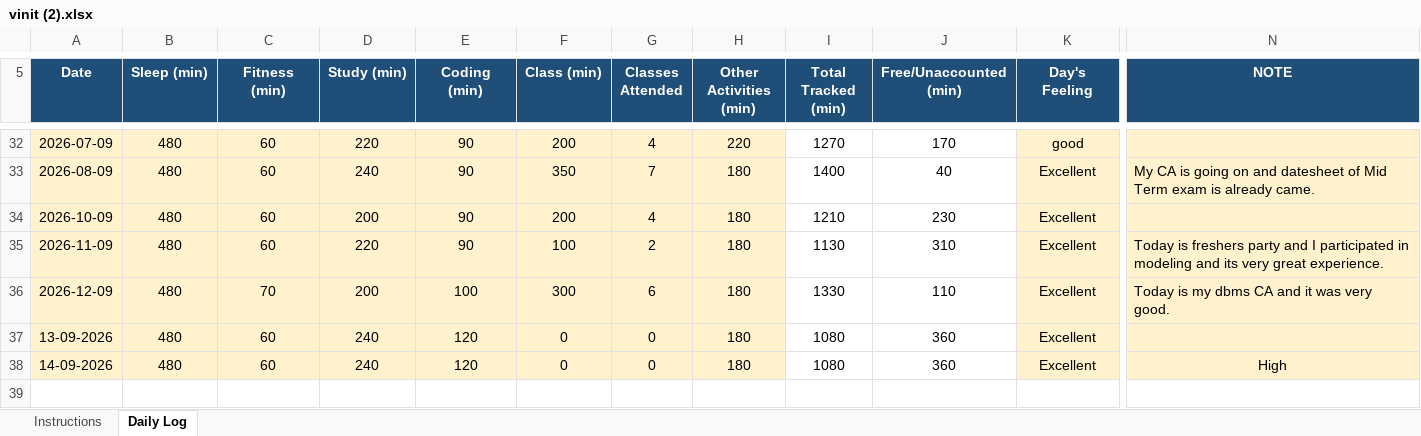
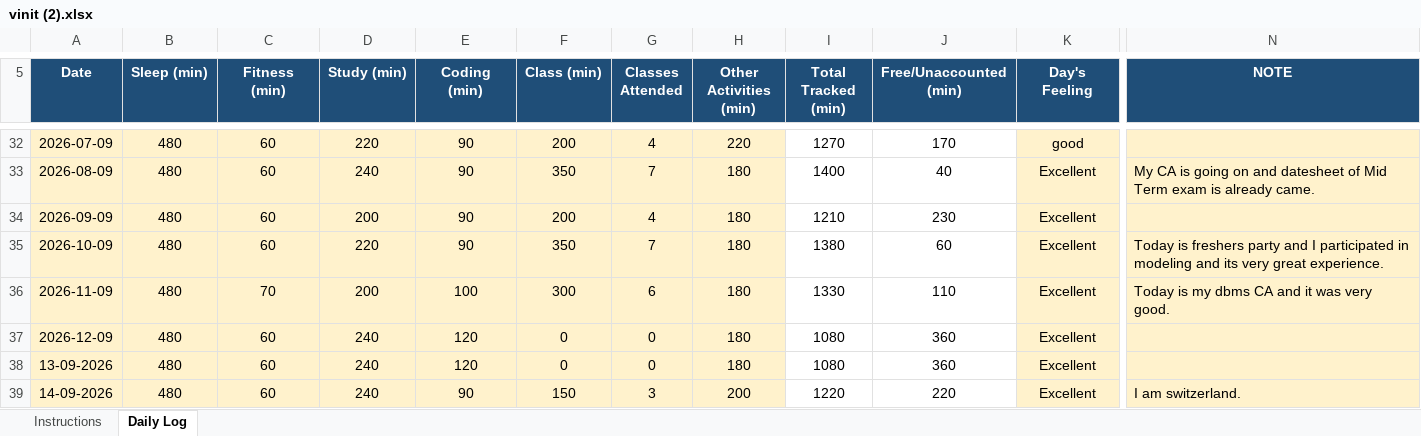
Before and after one commit to vinittararx/12604409.xlsx, an Excel workbook: vinit (2).xlsx, sheet Daily Log, drawn as a sheet; only a part is shown, gaps mark what is left out; values as stored, in another font and other column widths than the file's, no borders; conditional formats not drawn; addresses are those after the commit; rows hold the shown columns only; the diff names each change by its address in the sheet, - before the commit and + after, or states it on an @@ line.

Commit message:
Add files via upload

```diff
--- a/vinit (2).xlsx (sheet Daily Log)
+++ b/vinit (2).xlsx (sheet Daily Log)
+row 34: 2026-09-09 | 480 | 60 | 200 | 90 | 200 | 4 | 180 | 1210 | 230 | Excellent
-D35 (Study (min)): 200
+D35 (Study (min)): 220
-F35 (Class (min)): 200
+F35 (Class (min)): 350
-G35 (Classes Attended): 4
+G35 (Classes Attended): 7
-I35 (Total Tracked (min)): 1210
+I35 (Total Tracked (min)): 1380
-J35 (Free/Unaccounted (min)): 230
+J35 (Free/Unaccounted (min)): 60
-N35 (NOTE): (empty)
+N35 (NOTE): Today is freshers party and I participated in modeling and its very great experience.
-C36 (Fitness (min)): 60
+C36 (Fitness (min)): 70
-D36 (Study (min)): 220
+D36 (Study (min)): 200
-E36 (Coding (min)): 90
+E36 (Coding (min)): 100
-F36 (Class (min)): 100
+F36 (Class (min)): 300
-G36 (Classes Attended): 2
+G36 (Classes Attended): 6
-I36 (Total Tracked (min)): 1130
+I36 (Total Tracked (min)): 1330
-J36 (Free/Unaccounted (min)): 310
+J36 (Free/Unaccounted (min)): 110
-N36 (NOTE): Today is freshers party and I participated in modeling and its very great experience.
+N36 (NOTE): Today is my dbms CA and it was very good.
-C37 (Fitness (min)): 70
+C37 (Fitness (min)): 60
-D37 (Study (min)): 200
+D37 (Study (min)): 240
-E37 (Coding (min)): 100
+E37 (Coding (min)): 120
-F37 (Class (min)): 300
+F37 (Class (min)): 0
-G37 (Classes Attended): 6
+G37 (Classes Attended): 0
-I37 (Total Tracked (min)): 1330
+I37 (Total Tracked (min)): 1080
-J37 (Free/Unaccounted (min)): 110
+J37 (Free/Unaccounted (min)): 360
-N37 (NOTE): Today is my dbms CA and it was very good.
+N37 (NOTE): (empty)
-E39 (Coding (min)): 120
+E39 (Coding (min)): 90
-F39 (Class (min)): 0
+F39 (Class (min)): 150
-G39 (Classes Attended): 0
+G39 (Classes Attended): 3
-H39 (Other Activities (min)): 180
+H39 (Other Activities (min)): 200
-I39 (Total Tracked (min)): 1080
+I39 (Total Tracked (min)): 1220
-J39 (Free/Unaccounted (min)): 360
+J39 (Free/Unaccounted (min)): 220
-N39 (NOTE): High
+N39 (NOTE): I am switzerland.
-N39 alignment: center
+N39 alignment: left
```
Also changed, not shown: formulas that keep their value.
